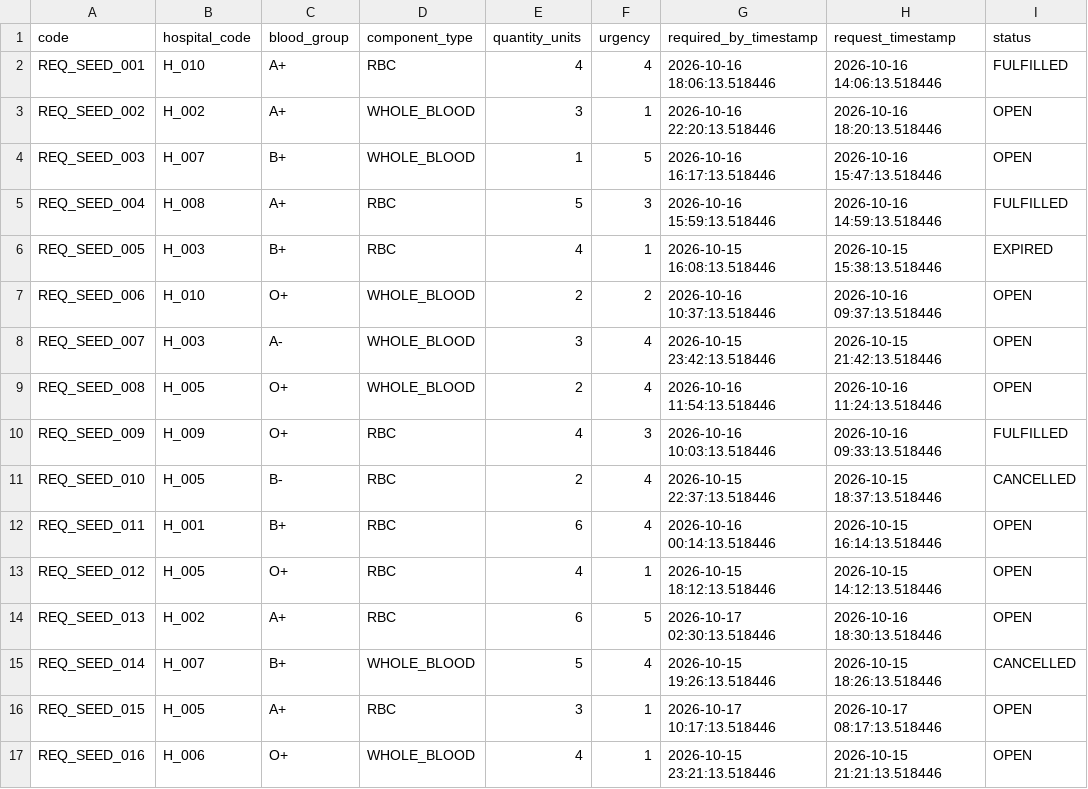
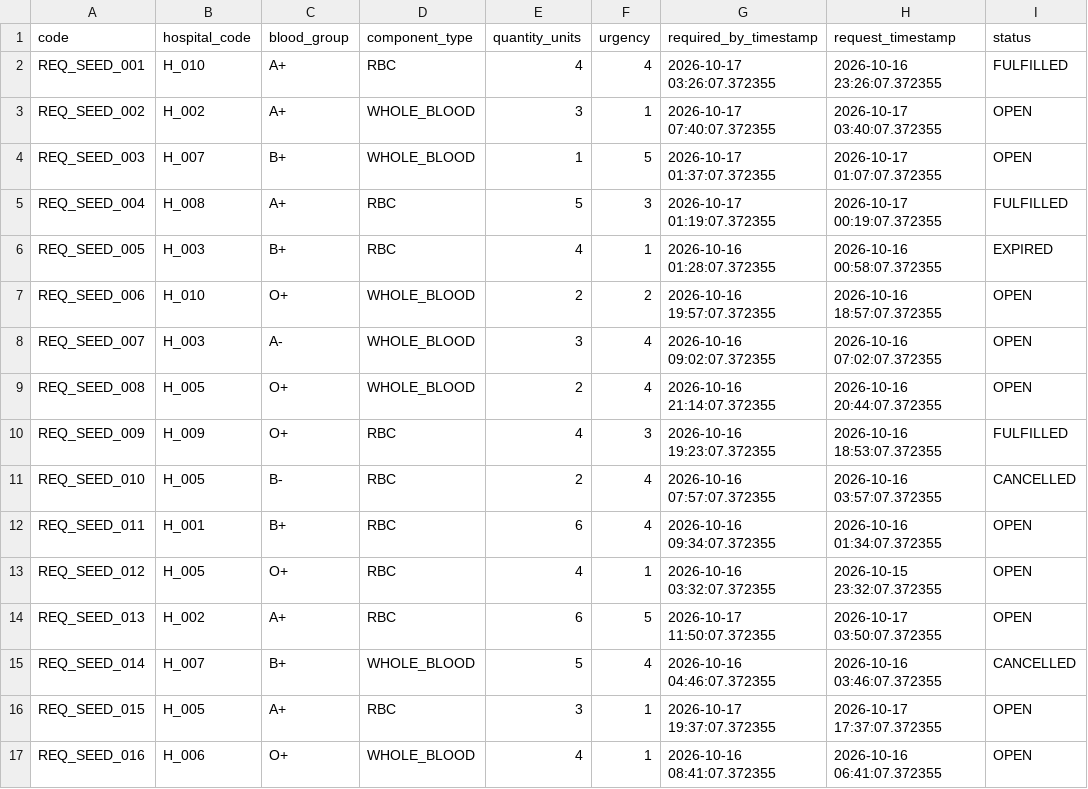
Before and after one commit to TBxHavoc/Blood-Bridge, a CSV file: backend/datasets/blood_requests.csv, drawn as a sheet; only a part is shown; the diff covers the shown part only.

```diff
--- a/backend/datasets/blood_requests.csv
+++ b/backend/datasets/blood_requests.csv
@@ -1,17 +1,17 @@
 code,hospital_code,blood_group,component_type,quantity_units,urgency,required_by_timestamp,request_timestamp,status
-REQ_SEED_001,H_010,A+,RBC,4,4,2026-10-16 18:06:13.518446,2026-10-16 14:06:13.518446,FULFILLED
-REQ_SEED_002,H_002,A+,WHOLE_BLOOD,3,1,2026-10-16 22:20:13.518446,2026-10-16 18:20:13.518446,OPEN
-REQ_SEED_003,H_007,B+,WHOLE_BLOOD,1,5,2026-10-16 16:17:13.518446,2026-10-16 15:47:13.518446,OPEN
-REQ_SEED_004,H_008,A+,RBC,5,3,2026-10-16 15:59:13.518446,2026-10-16 14:59:13.518446,FULFILLED
-REQ_SEED_005,H_003,B+,RBC,4,1,2026-10-15 16:08:13.518446,2026-10-15 15:38:13.518446,EXPIRED
-REQ_SEED_006,H_010,O+,WHOLE_BLOOD,2,2,2026-10-16 10:37:13.518446,2026-10-16 09:37:13.518446,OPEN
-REQ_SEED_007,H_003,A-,WHOLE_BLOOD,3,4,2026-10-15 23:42:13.518446,2026-10-15 21:42:13.518446,OPEN
-REQ_SEED_008,H_005,O+,WHOLE_BLOOD,2,4,2026-10-16 11:54:13.518446,2026-10-16 11:24:13.518446,OPEN
-REQ_SEED_009,H_009,O+,RBC,4,3,2026-10-16 10:03:13.518446,2026-10-16 09:33:13.518446,FULFILLED
-REQ_SEED_010,H_005,B-,RBC,2,4,2026-10-15 22:37:13.518446,2026-10-15 18:37:13.518446,CANCELLED
-REQ_SEED_011,H_001,B+,RBC,6,4,2026-10-16 00:14:13.518446,2026-10-15 16:14:13.518446,OPEN
-REQ_SEED_012,H_005,O+,RBC,4,1,2026-10-15 18:12:13.518446,2026-10-15 14:12:13.518446,OPEN
-REQ_SEED_013,H_002,A+,RBC,6,5,2026-10-17 02:30:13.518446,2026-10-16 18:30:13.518446,OPEN
-REQ_SEED_014,H_007,B+,WHOLE_BLOOD,5,4,2026-10-15 19:26:13.518446,2026-10-15 18:26:13.518446,CANCELLED
-REQ_SEED_015,H_005,A+,RBC,3,1,2026-10-17 10:17:13.518446,2026-10-17 08:17:13.518446,OPEN
-REQ_SEED_016,H_006,O+,WHOLE_BLOOD,4,1,2026-10-15 23:21:13.518446,2026-10-15 21:21:13.518446,OPEN
+REQ_SEED_001,H_010,A+,RBC,4,4,2026-10-17 03:26:07.372355,2026-10-16 23:26:07.372355,FULFILLED
+REQ_SEED_002,H_002,A+,WHOLE_BLOOD,3,1,2026-10-17 07:40:07.372355,2026-10-17 03:40:07.372355,OPEN
+REQ_SEED_003,H_007,B+,WHOLE_BLOOD,1,5,2026-10-17 01:37:07.372355,2026-10-17 01:07:07.372355,OPEN
+REQ_SEED_004,H_008,A+,RBC,5,3,2026-10-17 01:19:07.372355,2026-10-17 00:19:07.372355,FULFILLED
+REQ_SEED_005,H_003,B+,RBC,4,1,2026-10-16 01:28:07.372355,2026-10-16 00:58:07.372355,EXPIRED
+REQ_SEED_006,H_010,O+,WHOLE_BLOOD,2,2,2026-10-16 19:57:07.372355,2026-10-16 18:57:07.372355,OPEN
+REQ_SEED_007,H_003,A-,WHOLE_BLOOD,3,4,2026-10-16 09:02:07.372355,2026-10-16 07:02:07.372355,OPEN
+REQ_SEED_008,H_005,O+,WHOLE_BLOOD,2,4,2026-10-16 21:14:07.372355,2026-10-16 20:44:07.372355,OPEN
+REQ_SEED_009,H_009,O+,RBC,4,3,2026-10-16 19:23:07.372355,2026-10-16 18:53:07.372355,FULFILLED
+REQ_SEED_010,H_005,B-,RBC,2,4,2026-10-16 07:57:07.372355,2026-10-16 03:57:07.372355,CANCELLED
+REQ_SEED_011,H_001,B+,RBC,6,4,2026-10-16 09:34:07.372355,2026-10-16 01:34:07.372355,OPEN
+REQ_SEED_012,H_005,O+,RBC,4,1,2026-10-16 03:32:07.372355,2026-10-15 23:32:07.372355,OPEN
+REQ_SEED_013,H_002,A+,RBC,6,5,2026-10-17 11:50:07.372355,2026-10-17 03:50:07.372355,OPEN
+REQ_SEED_014,H_007,B+,WHOLE_BLOOD,5,4,2026-10-16 04:46:07.372355,2026-10-16 03:46:07.372355,CANCELLED
+REQ_SEED_015,H_005,A+,RBC,3,1,2026-10-17 19:37:07.372355,2026-10-17 17:37:07.372355,OPEN
+REQ_SEED_016,H_006,O+,WHOLE_BLOOD,4,1,2026-10-16 08:41:07.372355,2026-10-16 06:41:07.372355,OPEN
```
Also changed, not shown: 48 edited cells elsewhere in this file, backend/datasets/blood_inventory.csv, 27 other files.
